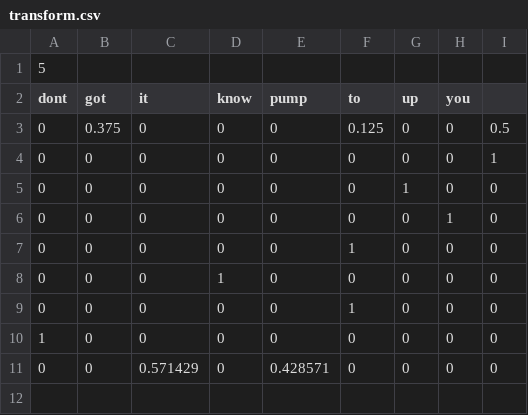
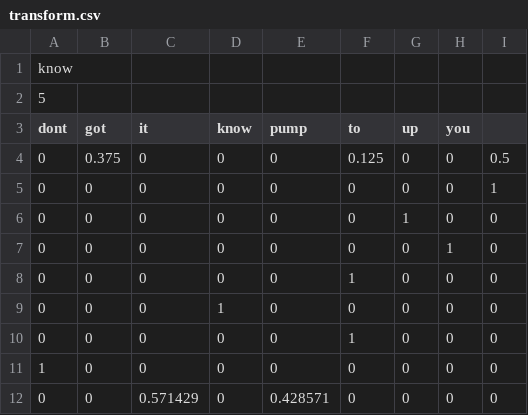
Before and after one commit to JaneGitHub05/markov-214, a CSV file: transform.csv, drawn as a sheet; the diff names each change by its address in the sheet, - before the commit and + after, or states it on an @@ line.

```diff
--- a/transform.csv
+++ b/transform.csv
+row 1: know
```
Also changed, not shown: 2 other files.
